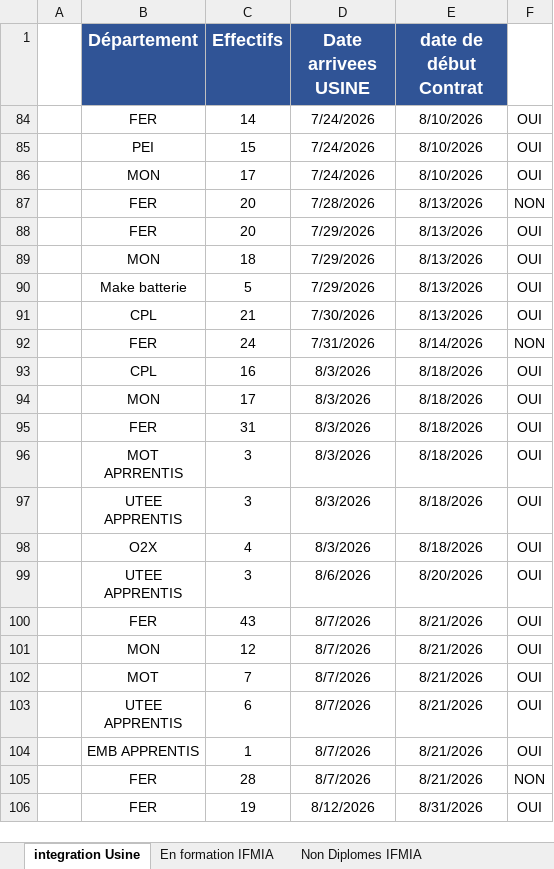
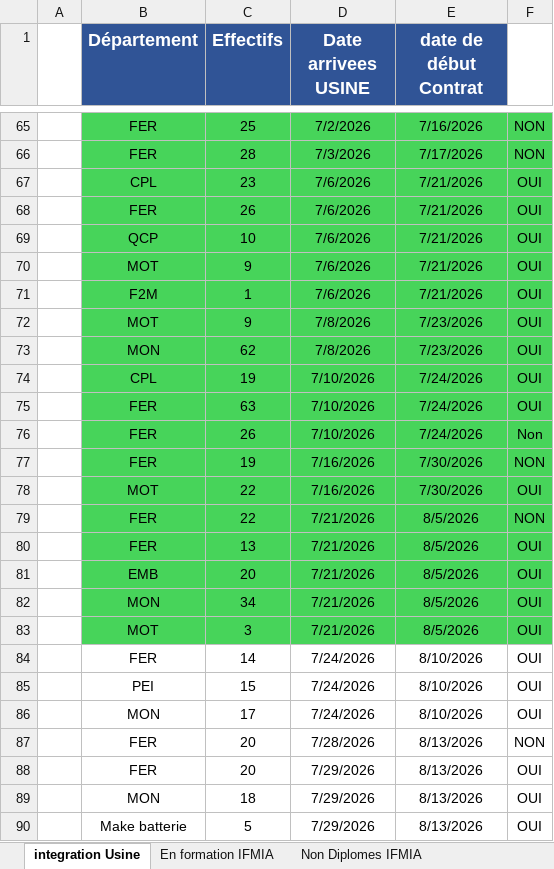
Before and after one commit to nabilachnaida-blip/dashboard, an Excel workbook: suivi.xlsx, sheet integration Usine, drawn as a sheet; only a part is shown, gaps mark what is left out; the shorter side is filled out with more unchanged rows; values as stored, in another font and other column widths than the file's, no borders; the diff covers the shown part only; the diff names each change by its address in the sheet, - before the commit and + after, or states it on an @@ line.

Commit message:
update the excel file

```diff
--- a/suivi.xlsx (sheet integration Usine)
+++ b/suivi.xlsx (sheet integration Usine)
@@ row 65 unhidden:  | FER | 25 | 7/2/2026 | 7/16/2026 | NON @@
@@ row 66 unhidden:  | FER | 28 | 7/3/2026 | 7/17/2026 | NON @@
@@ row 67 unhidden:  | CPL | 23 | 7/6/2026 | 7/21/2026 | OUI @@
@@ row 68 unhidden:  | FER | 26 | 7/6/2026 | 7/21/2026 | OUI @@
@@ row 69 unhidden:  | QCP | 10 | 7/6/2026 | 7/21/2026 | OUI @@
@@ row 70 unhidden:  | MOT | 9 | 7/6/2026 | 7/21/2026 | OUI @@
@@ row 71 unhidden:  | F2M | 1 | 7/6/2026 | 7/21/2026 | OUI @@
@@ row 72 unhidden:  | MOT | 9 | 7/8/2026 | 7/23/2026 | OUI @@
@@ row 73 unhidden:  | MON | 62 | 7/8/2026 | 7/23/2026 | OUI @@
@@ row 74 unhidden:  | CPL | 19 | 7/10/2026 | 7/24/2026 | OUI @@
@@ row 75 unhidden:  | FER | 63 | 7/10/2026 | 7/24/2026 | OUI @@
@@ row 76 unhidden:  | FER | 26 | 7/10/2026 | 7/24/2026 | Non @@
@@ row 77 unhidden:  | FER | 19 | 7/16/2026 | 7/30/2026 | NON @@
@@ row 78 unhidden:  | MOT | 22 | 7/16/2026 | 7/30/2026 | OUI @@
@@ row 79 unhidden:  | FER | 22 | 7/21/2026 | 8/5/2026 | NON @@
@@ row 80 unhidden:  | FER | 13 | 7/21/2026 | 8/5/2026 | OUI @@
@@ row 81 unhidden:  | EMB | 20 | 7/21/2026 | 8/5/2026 | OUI @@
@@ row 82 unhidden:  | MON | 34 | 7/21/2026 | 8/5/2026 | OUI @@
@@ row 83 unhidden:  | MOT | 3 | 7/21/2026 | 8/5/2026 | OUI @@
```
Also changed, not shown: 10 added rows and 63 hidden or unhidden rows elsewhere in this sheet, sheet Indicateurs Hebdomadaires, sheet Non Diplomes IFMIA, sheet En formation IFMIA.
